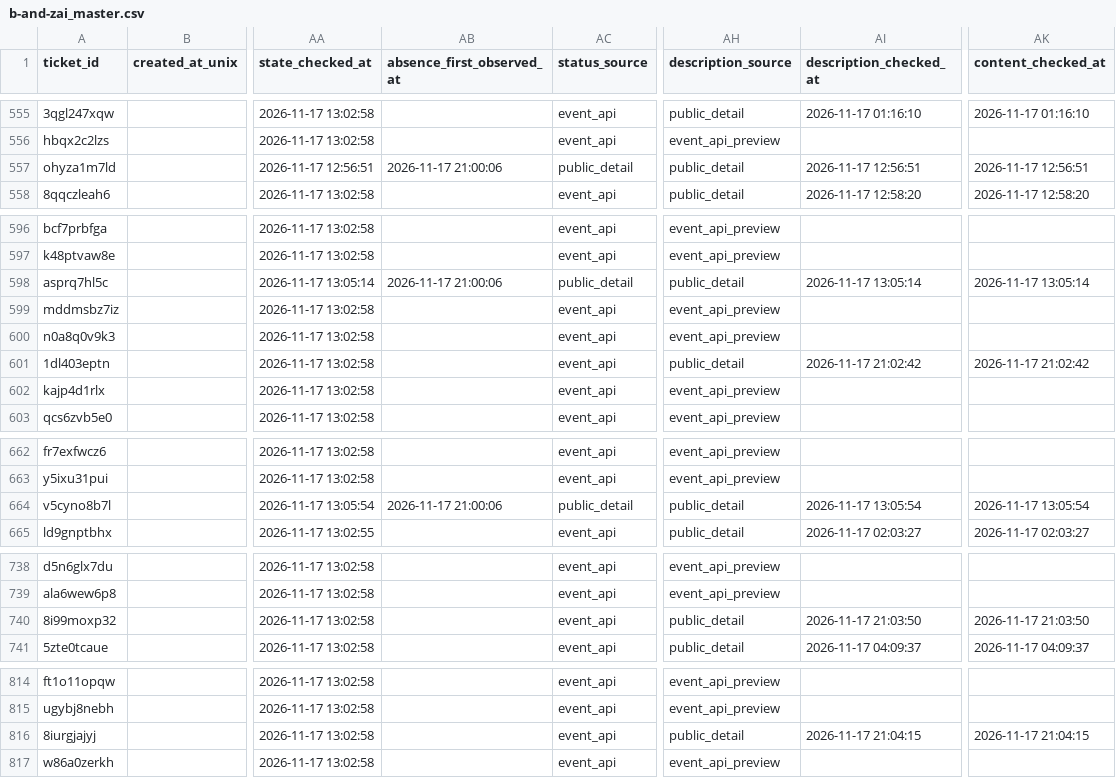
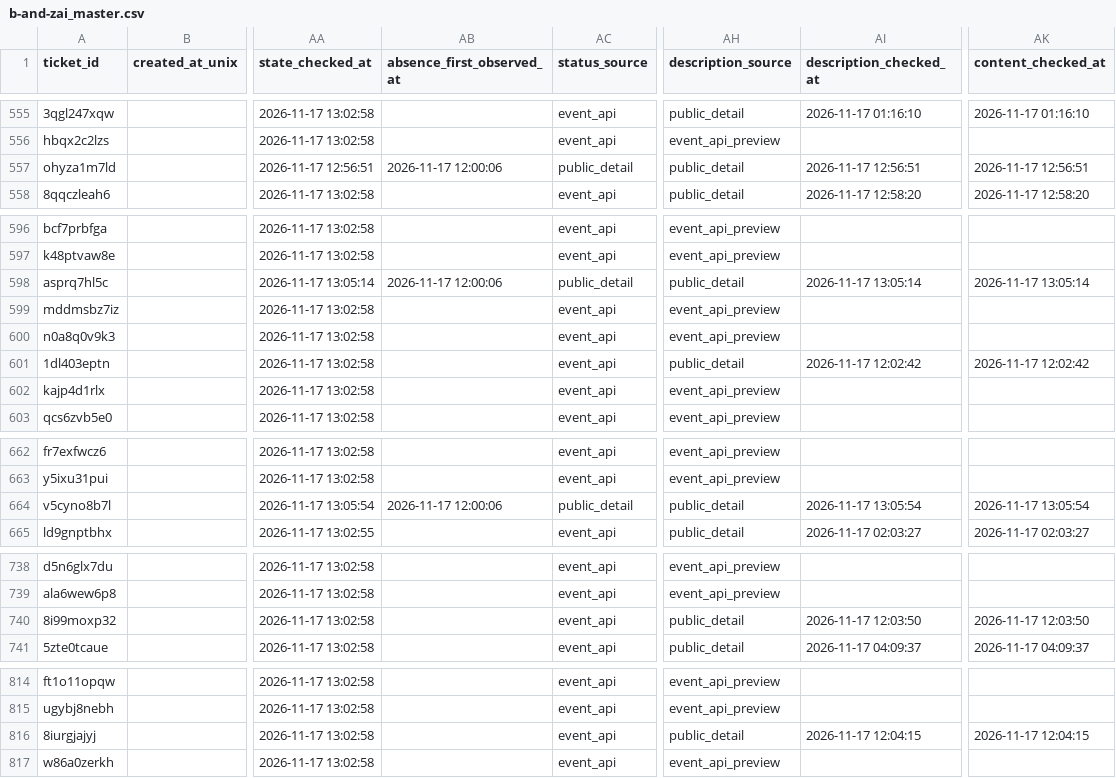
Before and after one commit to hiro8-0215/tiketen_scraper, a CSV file: data/b-and-zai_master.csv, drawn as a sheet; only a part is shown, gaps mark what is left out; the diff covers the shown part only; the diff names each change by its address in the sheet, - before the commit and + after, or states it on an @@ line.

```diff
--- a/data/b-and-zai_master.csv
+++ b/data/b-and-zai_master.csv
-AB557 (absence_first_observed_at): 2026-11-17 21:00:06
+AB557 (absence_first_observed_at): 2026-11-17 12:00:06
-AB598 (absence_first_observed_at): 2026-11-17 21:00:06
+AB598 (absence_first_observed_at): 2026-11-17 12:00:06
-AI601 (description_checked_at): 2026-11-17 21:02:42
+AI601 (description_checked_at): 2026-11-17 12:02:42
-AK601 (content_checked_at): 2026-11-17 21:02:42
+AK601 (content_checked_at): 2026-11-17 12:02:42
-AB664 (absence_first_observed_at): 2026-11-17 21:00:06
+AB664 (absence_first_observed_at): 2026-11-17 12:00:06
-AI740 (description_checked_at): 2026-11-17 21:03:50
+AI740 (description_checked_at): 2026-11-17 12:03:50
-AK740 (content_checked_at): 2026-11-17 21:03:50
+AK740 (content_checked_at): 2026-11-17 12:03:50
-AI816 (description_checked_at): 2026-11-17 21:04:15
+AI816 (description_checked_at): 2026-11-17 12:04:15
-AK816 (content_checked_at): 2026-11-17 21:04:15
+AK816 (content_checked_at): 2026-11-17 12:04:15
```
Also changed, not shown: 30 edited cells elsewhere in this file, 9 other files.
